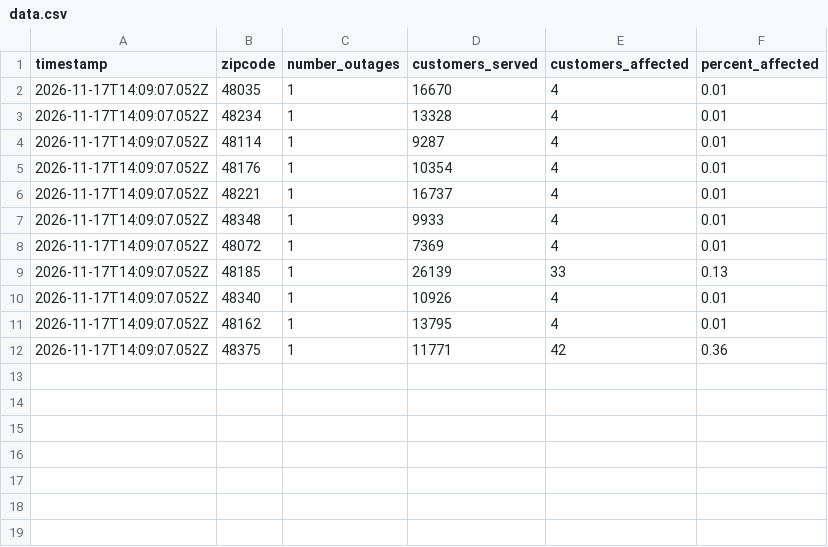
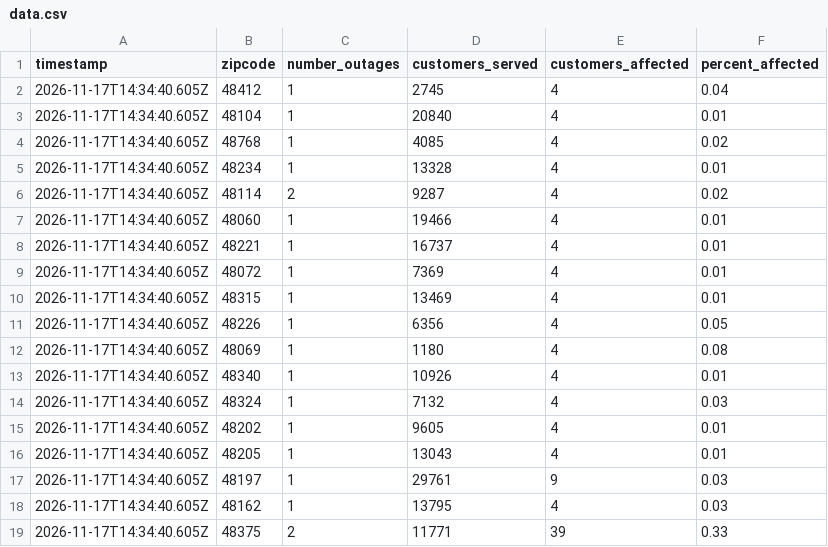
Before and after one commit to dschlaud/dte-outage-tracker, a CSV file: data.csv, drawn as a sheet.

```diff
--- a/data.csv
+++ b/data.csv
@@ -1,12 +1,19 @@
 timestamp,zipcode,number_outages,customers_served,customers_affected,percent_affected
-2026-11-17T14:09:07.052Z,48035,1,16670,4,0.01
-2026-11-17T14:09:07.052Z,48234,1,13328,4,0.01
-2026-11-17T14:09:07.052Z,48114,1,9287,4,0.01
-2026-11-17T14:09:07.052Z,48176,1,10354,4,0.01
-2026-11-17T14:09:07.052Z,48221,1,16737,4,0.01
-2026-11-17T14:09:07.052Z,48348,1,9933,4,0.01
-2026-11-17T14:09:07.052Z,48072,1,7369,4,0.01
-2026-11-17T14:09:07.052Z,48185,1,26139,33,0.13
-2026-11-17T14:09:07.052Z,48340,1,10926,4,0.01
-2026-11-17T14:09:07.052Z,48162,1,13795,4,0.01
-2026-11-17T14:09:07.052Z,48375,1,11771,42,0.36
+2026-11-17T14:34:40.605Z,48412,1,2745,4,0.04
+2026-11-17T14:34:40.605Z,48104,1,20840,4,0.01
+2026-11-17T14:34:40.605Z,48768,1,4085,4,0.02
+2026-11-17T14:34:40.605Z,48234,1,13328,4,0.01
+2026-11-17T14:34:40.605Z,48114,2,9287,4,0.02
+2026-11-17T14:34:40.605Z,48060,1,19466,4,0.01
+2026-11-17T14:34:40.605Z,48221,1,16737,4,0.01
+2026-11-17T14:34:40.605Z,48072,1,7369,4,0.01
+2026-11-17T14:34:40.605Z,48315,1,13469,4,0.01
+2026-11-17T14:34:40.605Z,48226,1,6356,4,0.05
+2026-11-17T14:34:40.605Z,48069,1,1180,4,0.08
+2026-11-17T14:34:40.605Z,48340,1,10926,4,0.01
+2026-11-17T14:34:40.605Z,48324,1,7132,4,0.03
+2026-11-17T14:34:40.605Z,48202,1,9605,4,0.01
+2026-11-17T14:34:40.605Z,48205,1,13043,4,0.01
+2026-11-17T14:34:40.605Z,48197,1,29761,9,0.03
+2026-11-17T14:34:40.605Z,48162,1,13795,4,0.03
+2026-11-17T14:34:40.605Z,48375,2,11771,39,0.33
```
Also changed, not shown: 2 other files.
